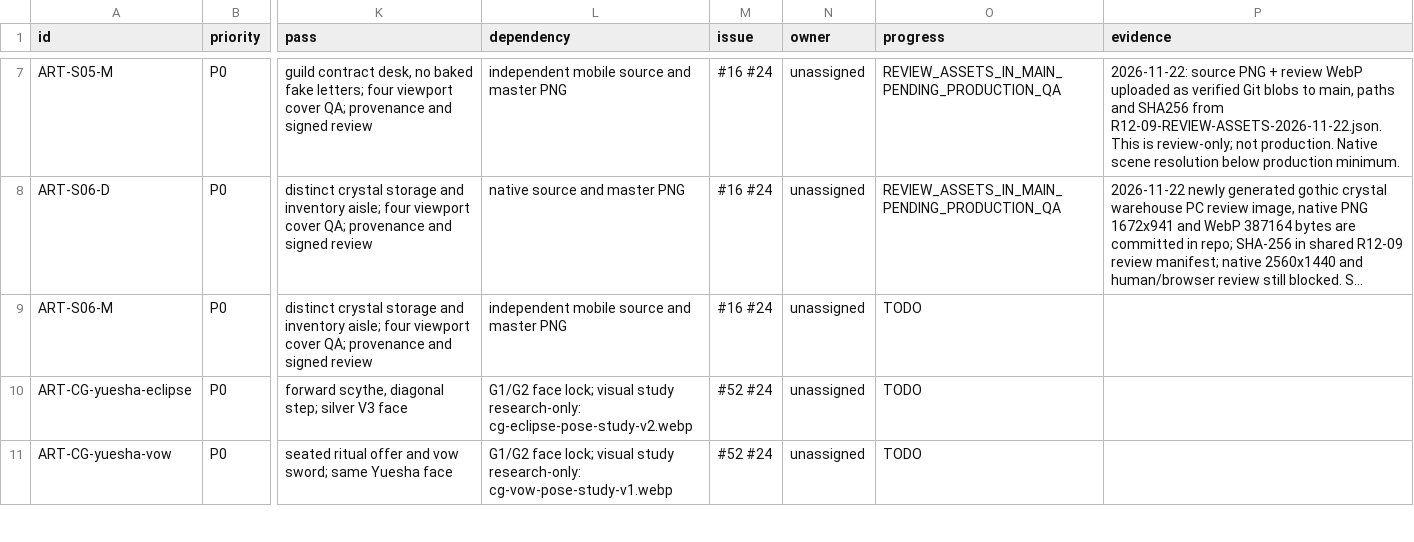
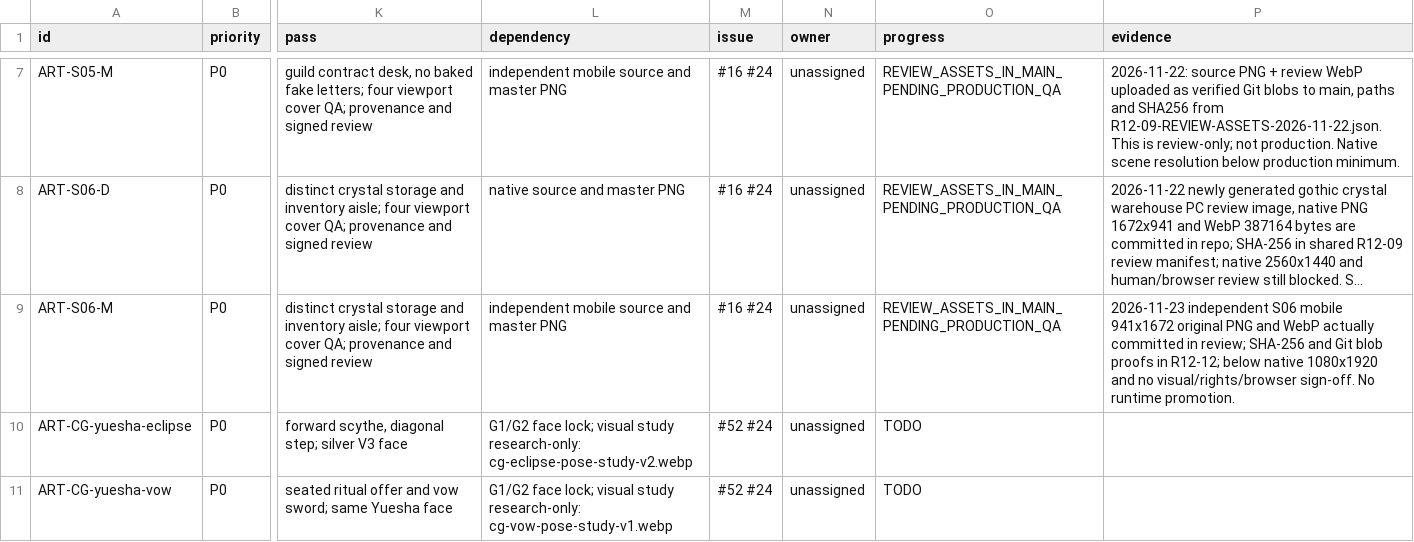
Before and after one commit to kunlong-luo/monster-apartment, a CSV file: docs/art-reviews/R12-07-ASSET-REBUILD-BACKLOG.csv, drawn as a sheet; only a part is shown, gaps mark what is left out; long unchanged cells end in …; the diff names each change by its address in the sheet, - before the commit and + after, or states it on an @@ line.

Commit message:
art(review): commit independently painted S06 mobile warehouse PNG and WebP

```diff
--- a/docs/art-reviews/R12-07-ASSET-REBUILD-BACKLOG.csv
+++ b/docs/art-reviews/R12-07-ASSET-REBUILD-BACKLOG.csv
-O9 (progress): TODO
+O9 (progress): REVIEW_ASSETS_IN_MAIN_PENDING_PRODUCTION_QA
-P9 (evidence): (empty)
+P9 (evidence): 2026-11-23 independent S06 mobile 941x1672 original PNG and WebP actually committed in review; SHA-256 and Git blob proofs in R12-12; below native 1080x1920 and no visual/rights/browser sign-off. No runtime promotion.
```
Also changed, not shown: 6 other files.
